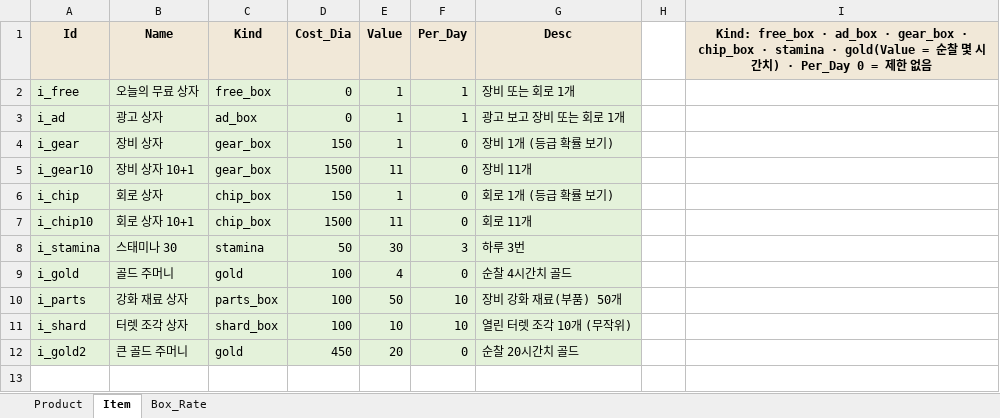
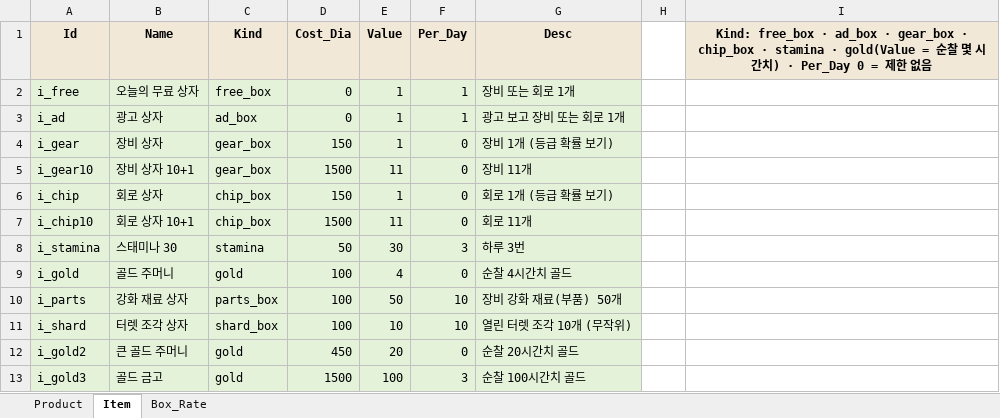
Before and after one commit to JeongJoongHee/EarthDefence, an Excel workbook: Earth_Defence/Table/Shop.xlsx, sheet Item, drawn as a sheet; values as stored, in another font and other column widths than the file's, no borders; the diff names each change by its address in the sheet, - before the commit and + after, or states it on an @@ line.

```diff
--- a/Earth_Defence/Table/Shop.xlsx (sheet Item)
+++ b/Earth_Defence/Table/Shop.xlsx (sheet Item)
+row 13: i_gold3 | 골드 금고 | gold | 1500 | 100 | 3 | 순찰 100시간치 골드
```
Also changed, not shown: sheet Product, Earth_Defence/Table/Card.xlsx, Earth_Defence/Table/Config.xlsx, 34 other files.
